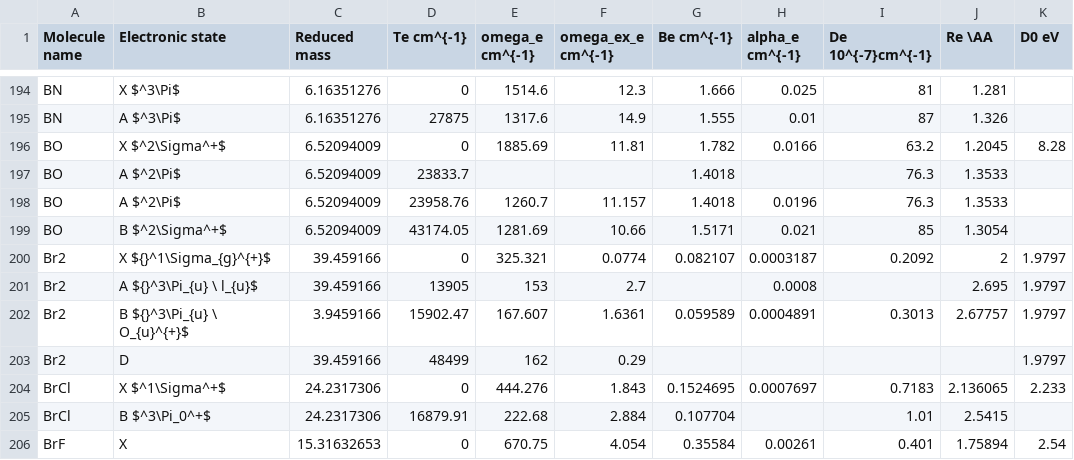
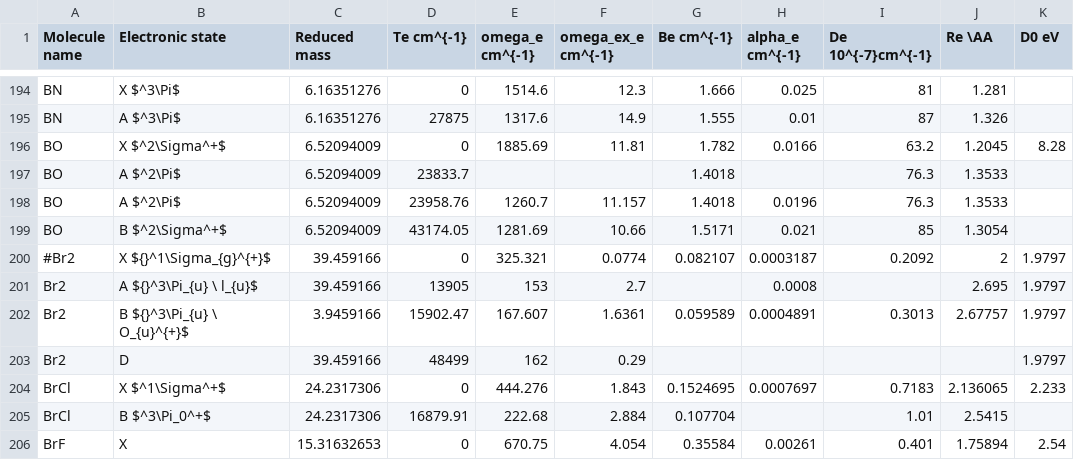
Before and after one commit to AlexandriaChemistry/BondPotentials, a CSV file: data/Diatomic_Moleculedata.csv, drawn as a sheet; only a part is shown, gaps mark what is left out; the diff names each change by its address in the sheet, - before the commit and + after, or states it on an @@ line.

```diff
--- a/data/Diatomic_Moleculedata.csv
+++ b/data/Diatomic_Moleculedata.csv
-A200 (Molecule name): Br2
+A200 (Molecule name): #Br2
```
Also changed, not shown: data/Diatomic_Moleculedata_dscdm.csv.
